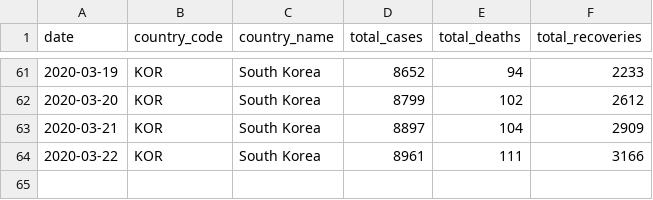
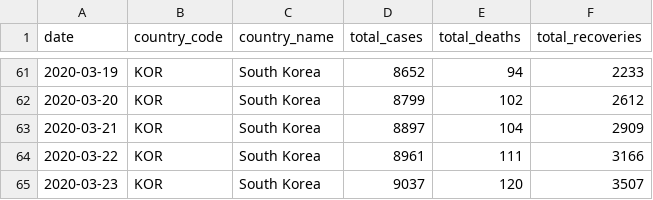
Before and after one commit to covid19-data/covid19-data, a CSV file: data_sources/wikipedia/cases/country-level/KOR_ts.csv, drawn as a sheet; only a part is shown, gaps mark what is left out.

```diff
--- a/data_sources/wikipedia/cases/country-level/KOR_ts.csv
+++ b/data_sources/wikipedia/cases/country-level/KOR_ts.csv
@@ -64 +64,2 @@ date,country_code,country_name,total_cases,total_deaths,total_recoveries
 2020-03-22,KOR,South Korea,8961,111,3166
+2020-03-23,KOR,South Korea,9037,120,3507
```
Also changed, not shown: data_sources/our_world_in_data/owid_ecdc_ts.csv, data_sources/wikipedia/cases/country-level/NLD_ts.csv, 42 other files.
